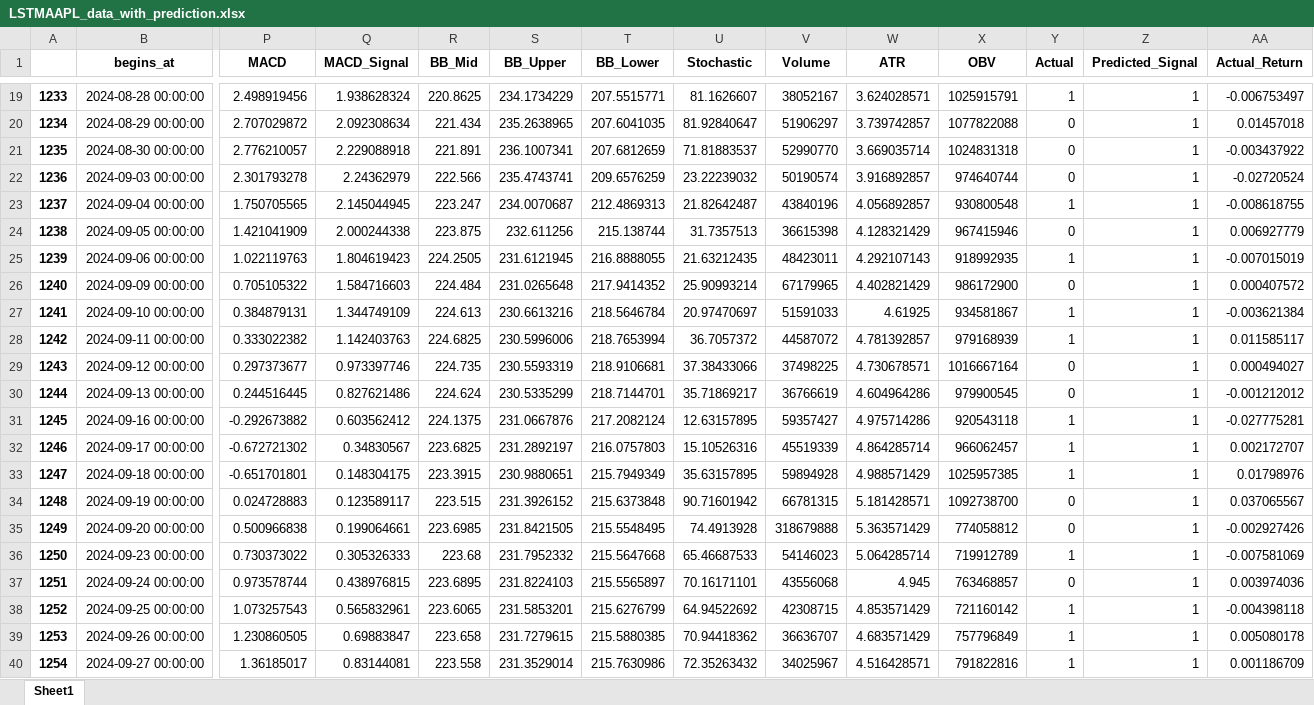
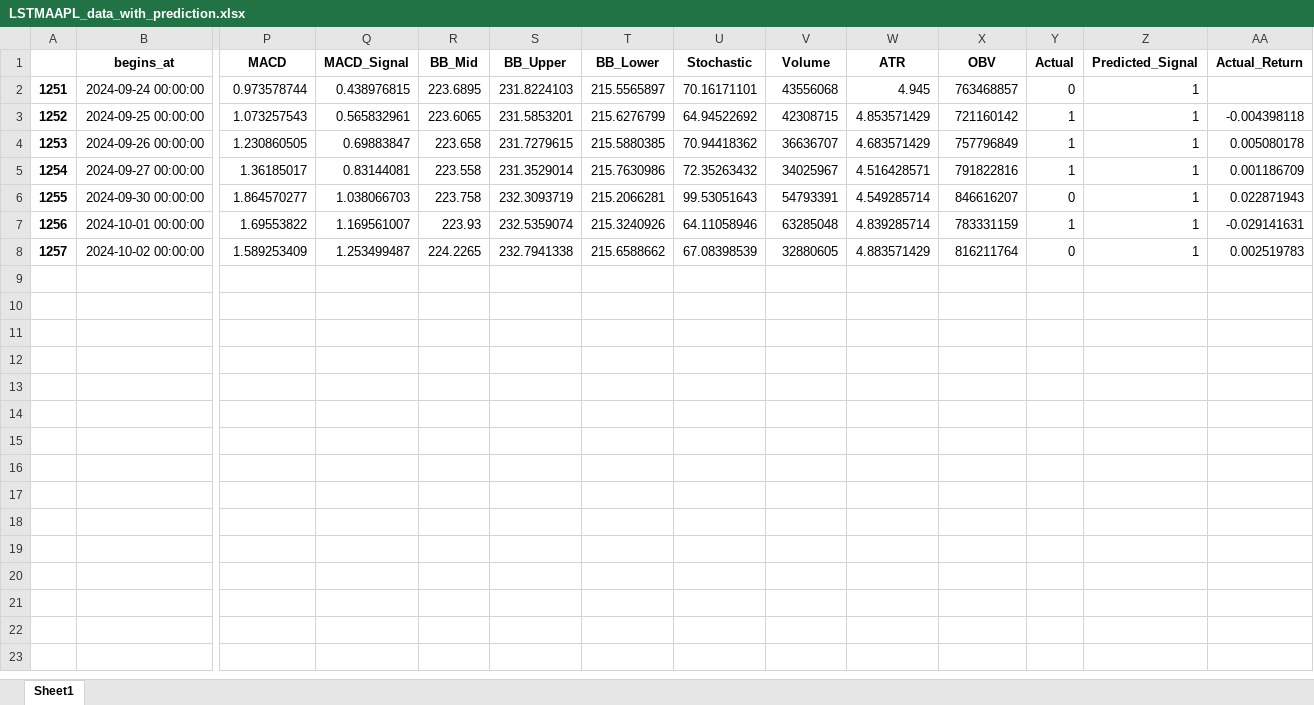
Before and after one commit to fsagir123/1.trading_algo_backtest_robinhood, an Excel workbook: LSTMAAPL_data_with_prediction.xlsx, sheet Sheet1, drawn as a sheet; only a part is shown, gaps mark what is left out; the shorter side is filled out with more unchanged rows; values as stored, in another font and other column widths than the file's, no borders; removed rows and columns are numbered as before the commit, all else as after; rows hold the shown columns only; the diff covers the shown part only; the diff names each change by its address in the sheet, - before the commit and + after, or states it on an @@ line.

```diff
--- a/LSTMAAPL_data_with_prediction.xlsx (sheet Sheet1)
+++ b/LSTMAAPL_data_with_prediction.xlsx (sheet Sheet1)
-row 19: 1233 | 2024-08-28 00:00:00 | 2.498919456 | 1.938628324 | 220.8625 | 234.1734229 | 207.5515771 | 81.1626607 | 38052167 | 3.624028571 | 1025915791 | 1 | 1 | -0.006753497
-row 20: 1234 | 2024-08-29 00:00:00 | 2.707029872 | 2.092308634 | 221.434 | 235.2638965 | 207.6041035 | 81.92840647 | 51906297 | 3.739742857 | 1077822088 | 0 | 1 | 0.01457018
-row 21: 1235 | 2024-08-30 00:00:00 | 2.776210057 | 2.229088918 | 221.891 | 236.1007341 | 207.6812659 | 71.81883537 | 52990770 | 3.669035714 | 1024831318 | 0 | 1 | -0.003437922
-row 22: 1236 | 2024-09-03 00:00:00 | 2.301793278 | 2.24362979 | 222.566 | 235.4743741 | 209.6576259 | 23.22239032 | 50190574 | 3.916892857 | 974640744 | 0 | 1 | -0.02720524
-row 23: 1237 | 2024-09-04 00:00:00 | 1.750705565 | 2.145044945 | 223.247 | 234.0070687 | 212.4869313 | 21.82642487 | 43840196 | 4.056892857 | 930800548 | 1 | 1 | -0.008618755
-row 24: 1238 | 2024-09-05 00:00:00 | 1.421041909 | 2.000244338 | 223.875 | 232.611256 | 215.138744 | 31.7357513 | 36615398 | 4.128321429 | 967415946 | 0 | 1 | 0.006927779
-row 25: 1239 | 2024-09-06 00:00:00 | 1.022119763 | 1.804619423 | 224.2505 | 231.6121945 | 216.8888055 | 21.63212435 | 48423011 | 4.292107143 | 918992935 | 1 | 1 | -0.007015019
-row 26: 1240 | 2024-09-09 00:00:00 | 0.705105322 | 1.584716603 | 224.484 | 231.0265648 | 217.9414352 | 25.90993214 | 67179965 | 4.402821429 | 986172900 | 0 | 1 | 0.000407572
-row 27: 1241 | 2024-09-10 00:00:00 | 0.384879131 | 1.344749109 | 224.613 | 230.6613216 | 218.5646784 | 20.97470697 | 51591033 | 4.61925 | 934581867 | 1 | 1 | -0.003621384
-row 28: 1242 | 2024-09-11 00:00:00 | 0.333022382 | 1.142403763 | 224.6825 | 230.5996006 | 218.7653994 | 36.7057372 | 44587072 | 4.781392857 | 979168939 | 1 | 1 | 0.011585117
-row 29: 1243 | 2024-09-12 00:00:00 | 0.297373677 | 0.973397746 | 224.735 | 230.5593319 | 218.9106681 | 37.38433066 | 37498225 | 4.730678571 | 1016667164 | 0 | 1 | 0.000494027
-row 30: 1244 | 2024-09-13 00:00:00 | 0.244516445 | 0.827621486 | 224.624 | 230.5335299 | 218.7144701 | 35.71869217 | 36766619 | 4.604964286 | 979900545 | 0 | 1 | -0.001212012
-row 31: 1245 | 2024-09-16 00:00:00 | -0.292673882 | 0.603562412 | 224.1375 | 231.0667876 | 217.2082124 | 12.63157895 | 59357427 | 4.975714286 | 920543118 | 1 | 1 | -0.027775281
-row 32: 1246 | 2024-09-17 00:00:00 | -0.672721302 | 0.34830567 | 223.6825 | 231.2892197 | 216.0757803 | 15.10526316 | 45519339 | 4.864285714 | 966062457 | 1 | 1 | 0.002172707
-row 33: 1247 | 2024-09-18 00:00:00 | -0.651701801 | 0.148304175 | 223.3915 | 230.9880651 | 215.7949349 | 35.63157895 | 59894928 | 4.988571429 | 1025957385 | 1 | 1 | 0.01798976
-row 34: 1248 | 2024-09-19 00:00:00 | 0.024728883 | 0.123589117 | 223.515 | 231.3926152 | 215.6373848 | 90.71601942 | 66781315 | 5.181428571 | 1092738700 | 0 | 1 | 0.037065567
-row 35: 1249 | 2024-09-20 00:00:00 | 0.500966838 | 0.199064661 | 223.6985 | 231.8421505 | 215.5548495 | 74.4913928 | 318679888 | 5.363571429 | 774058812 | 0 | 1 | -0.002927426
-row 36: 1250 | 2024-09-23 00:00:00 | 0.730373022 | 0.305326333 | 223.68 | 231.7952332 | 215.5647668 | 65.46687533 | 54146023 | 5.064285714 | 719912789 | 1 | 1 | -0.007581069
-AA2 (Actual_Return): 0.003974036
+AA2 (Actual_Return): (empty)
```
Also changed, not shown: 17 removed rows elsewhere in this sheet, EnsembleAAPL_data_with_prediction.xlsx, VWAPAAPL_data_with_prediction.xlsx, 2 other files.
